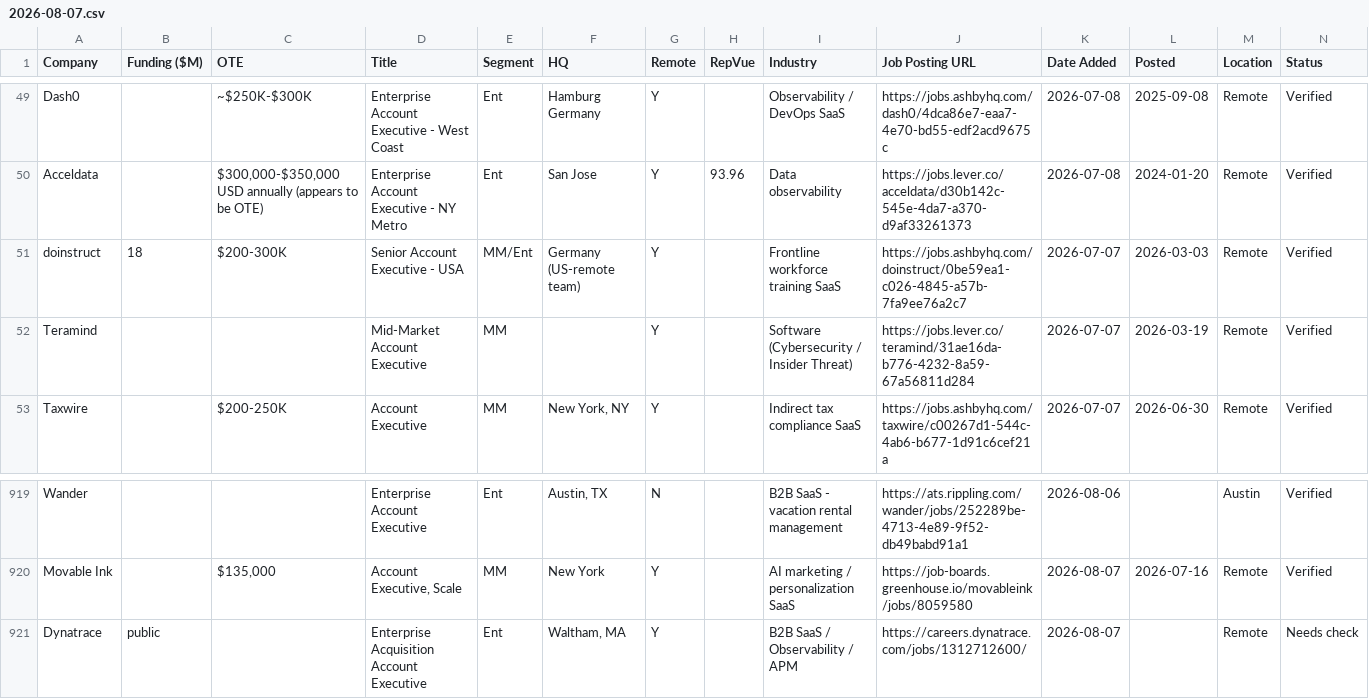
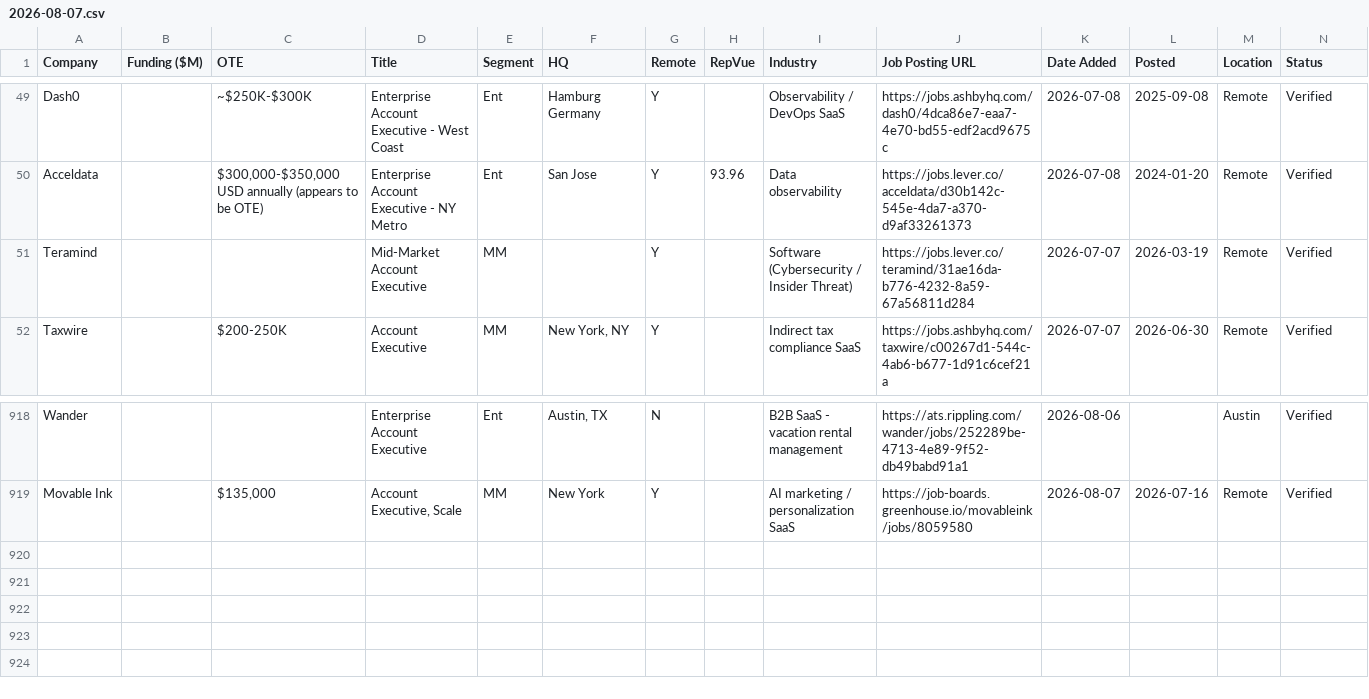
Before and after one commit to eric-hastie/remote-ae-job-hunt, a CSV file: data/2026-08-07.csv, drawn as a sheet; only a part is shown, gaps mark what is left out; the diff names each change by its address in the sheet, - before the commit and + after, or states it on an @@ line.

```diff
--- a/data/2026-08-07.csv
+++ b/data/2026-08-07.csv
-row 51: doinstruct | 18 | $200-300K | Senior Account Executive - USA | MM/Ent | Germany (US-remote team) | Y |  | Frontline workforce training SaaS | https://jobs.ashbyhq.com/doinstruct/0be59ea1-c026-4845-a57b-7fa9ee76a2c7 | 2026-07-07 | 2026-03-03 | Remote | Verified
-row 921: Dynatrace | public |  | Enterprise Acquisition Account Executive | Ent | Waltham, MA | Y |  | B2B SaaS / Observability / APM | https://careers.dynatrace.com/jobs/1312712600/ | 2026-08-07 |  | Remote | Needs check
```
Also changed, not shown: data/claude_universe.csv, data/latest.csv, 3 other files.
